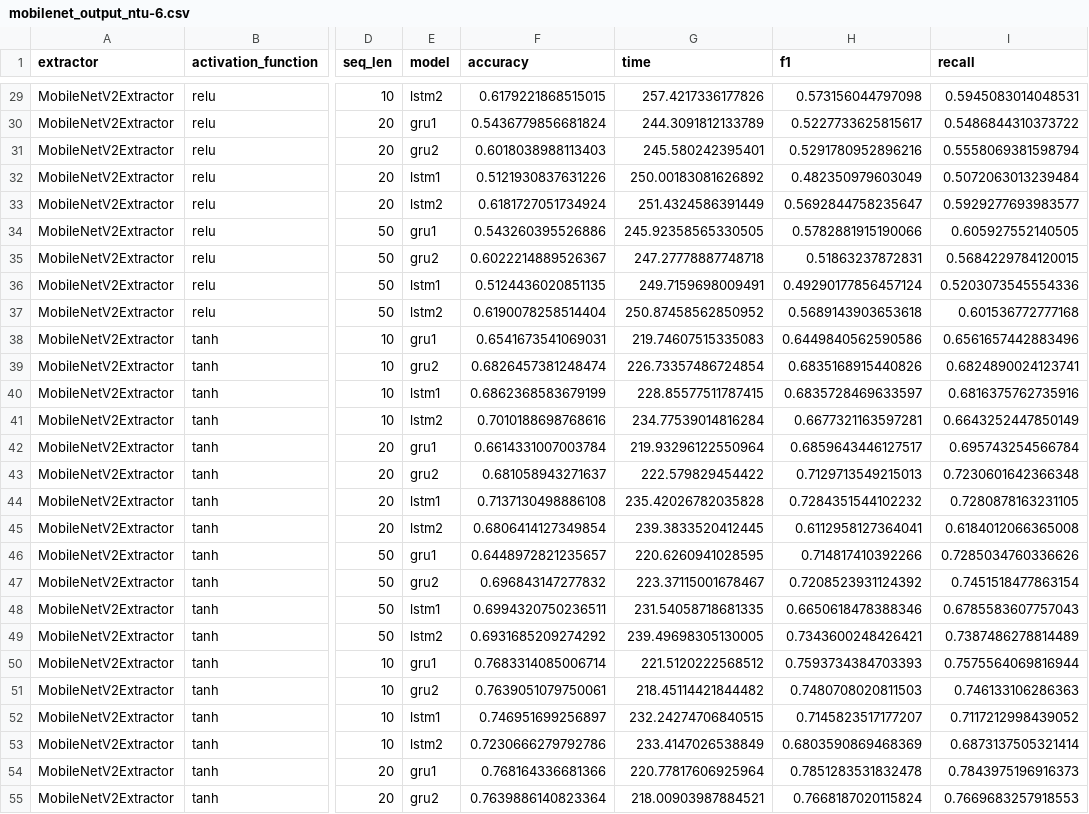
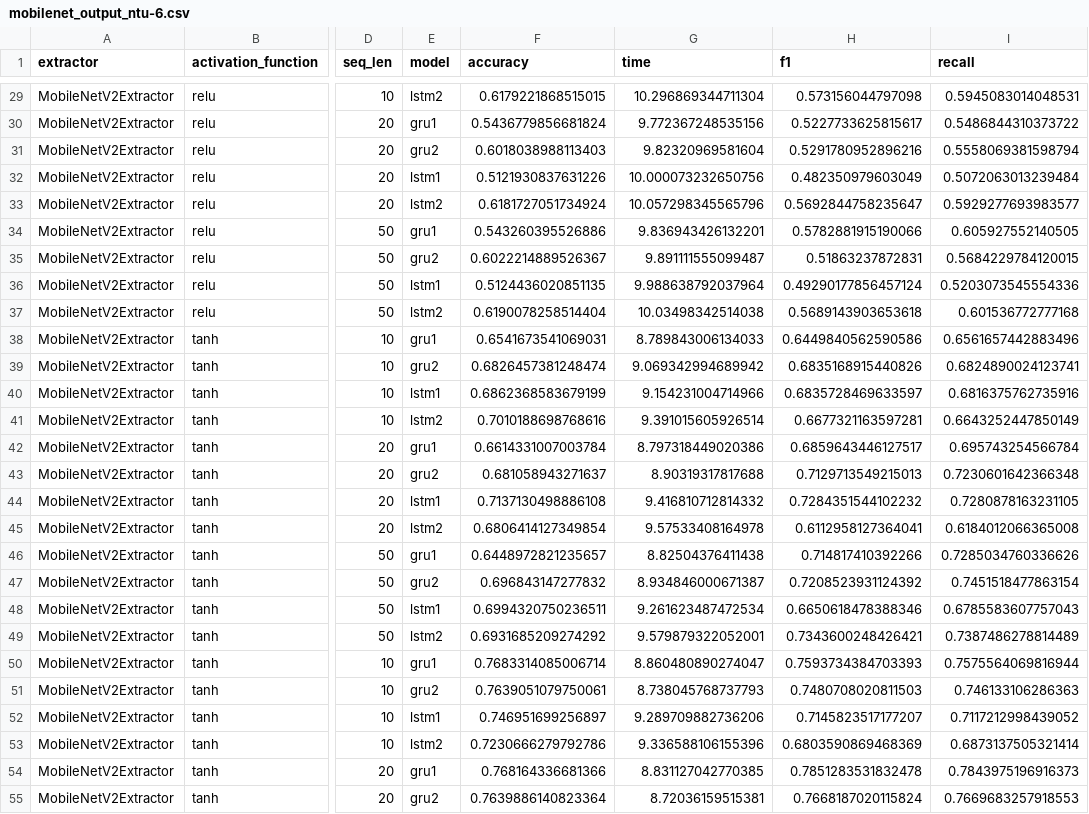
Before and after one commit to FTQuin/BehaviouralMLProject, a CSV file: saved_experiments/mobilenet_output_ntu-6.csv, drawn as a sheet; only a part is shown, gaps mark what is left out; the diff covers the shown part only; the diff names each change by its address in the sheet, - before the commit and + after, or states it on an @@ line.

```diff
--- a/saved_experiments/mobilenet_output_ntu-6.csv
+++ b/saved_experiments/mobilenet_output_ntu-6.csv
-G29 (time): 257.4217336177826
+G29 (time): 10.296869344711304
-G30 (time): 244.3091812133789
+G30 (time): 9.772367248535156
-G31 (time): 245.580242395401
+G31 (time): 9.82320969581604
-G32 (time): 250.00183081626892
+G32 (time): 10.000073232650756
-G33 (time): 251.4324586391449
+G33 (time): 10.057298345565796
-G34 (time): 245.92358565330505
+G34 (time): 9.836943426132201
-G35 (time): 247.27778887748718
+G35 (time): 9.891111555099487
-G36 (time): 249.7159698009491
+G36 (time): 9.988638792037964
-G37 (time): 250.87458562850952
+G37 (time): 10.03498342514038
-G38 (time): 219.74607515335083
+G38 (time): 8.789843006134033
-G39 (time): 226.73357486724854
+G39 (time): 9.069342994689942
-G40 (time): 228.85577511787415
+G40 (time): 9.154231004714966
-G41 (time): 234.77539014816284
+G41 (time): 9.391015605926514
-G42 (time): 219.93296122550964
+G42 (time): 8.797318449020386
-G43 (time): 222.579829454422
+G43 (time): 8.90319317817688
-G44 (time): 235.42026782035828
+G44 (time): 9.416810712814332
-G45 (time): 239.3833520412445
+G45 (time): 9.57533408164978
-G46 (time): 220.6260941028595
+G46 (time): 8.82504376411438
-G47 (time): 223.37115001678467
+G47 (time): 8.934846000671387
-G48 (time): 231.54058718681335
+G48 (time): 9.261623487472534
-G49 (time): 239.49698305130005
+G49 (time): 9.579879322052001
-G50 (time): 221.5120222568512
+G50 (time): 8.860480890274047
-G51 (time): 218.45114421844482
+G51 (time): 8.738045768737793
-G52 (time): 232.24274706840515
+G52 (time): 9.289709882736206
-G53 (time): 233.4147026538849
+G53 (time): 9.336588106155396
-G54 (time): 220.77817606925964
+G54 (time): 8.831127042770385
-G55 (time): 218.00903987884521
+G55 (time): 8.72036159515381
```
Also changed, not shown: 81 edited cells elsewhere in this file, saved_experiments/inception_output.csv, saved_experiments/mobilenet_output.csv, 2 other files.
